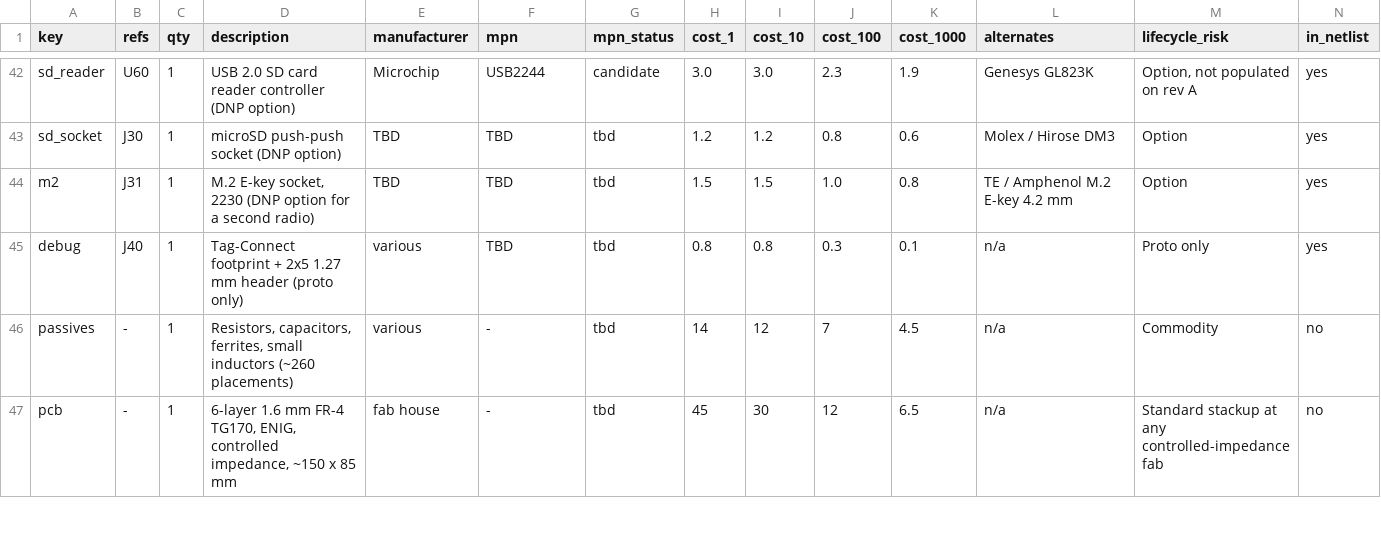
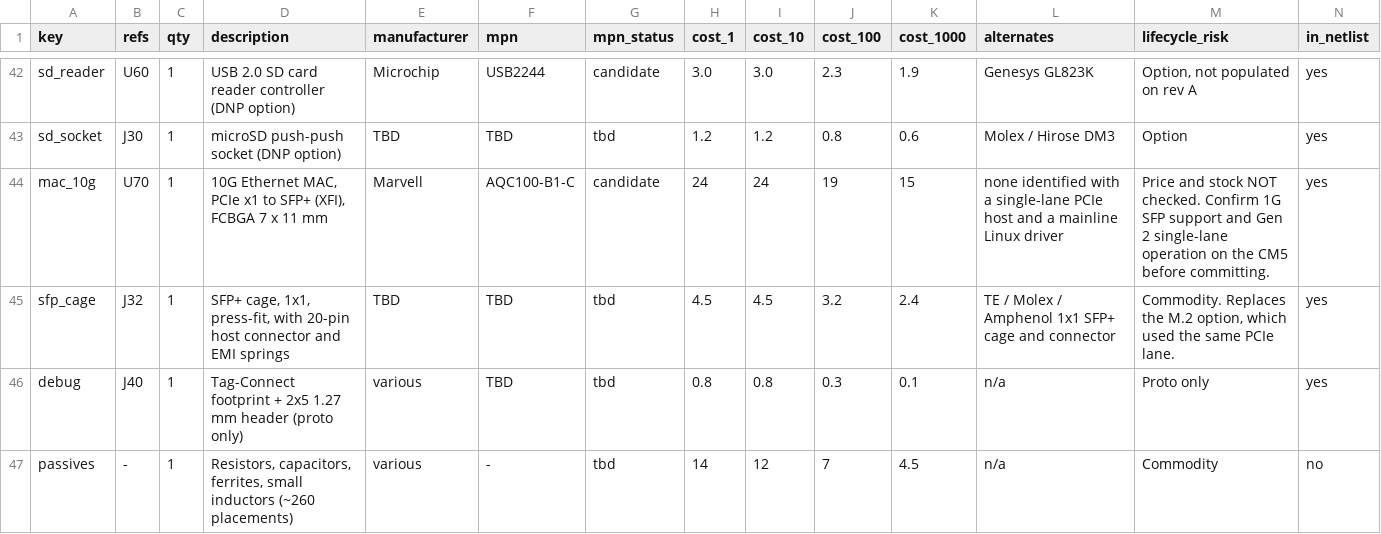
Before and after one commit to migtam628/NetScope, a CSV file: hardware/bom/bom.csv, drawn as a sheet; only a part is shown, gaps mark what is left out; the shorter side is filled out with more unchanged rows.

```diff
--- a/hardware/bom/bom.csv
+++ b/hardware/bom/bom.csv
@@ -43,3 +43,4 @@ sd_reader,U60,1,"USB 2.0 SD card reader controller (DNP option)",Microchip,USB22
 sd_socket,J30,1,"microSD push-push socket (DNP option)",TBD,TBD,tbd,1.2,1.2,0.8,0.6,"Molex / Hirose DM3","Option",yes
-m2,J31,1,"M.2 E-key socket, 2230 (DNP option for a second radio)",TBD,TBD,tbd,1.5,1.5,1.0,0.8,"TE / Amphenol M.2 E-key 4.2 mm","Option",yes
+mac_10g,U70,1,"10G Ethernet MAC, PCIe x1 to SFP+ (XFI), FCBGA 7 x 11 mm",Marvell,AQC100-B1-C,candidate,24,24,19,15,"none identified with a single-lane PCIe host and a mainline Linux driver","Price and stock NOT checked. Confirm 1G SFP support and Gen 2 single-lane operation on the CM5 before committing.",yes
+sfp_cage,J32,1,"SFP+ cage, 1x1, press-fit, with 20-pin host connector and EMI springs",TBD,TBD,tbd,4.5,4.5,3.2,2.4,"TE / Molex / Amphenol 1x1 SFP+ cage and connector","Commodity. Replaces the M.2 option, which used the same PCIe lane.",yes
 debug,J40,1,"Tag-Connect footprint + 2x5 1.27 mm header (proto only)",various,TBD,tbd,0.8,0.8,0.3,0.1,"n/a","Proto only",yes
```
Also changed, not shown: 48 other files.
